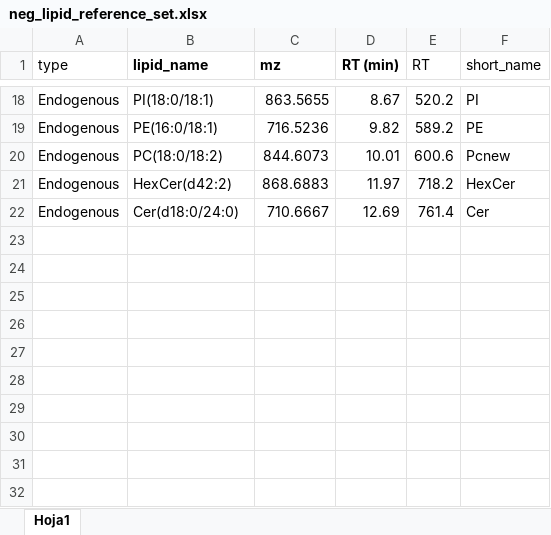
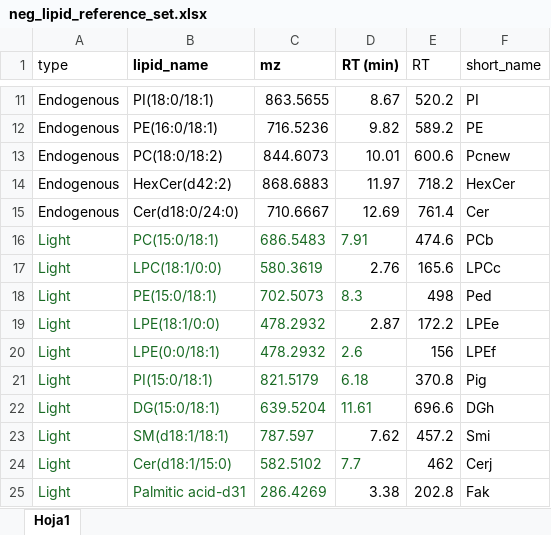
Before and after one commit to EuracBiomedicalResearch/Lipidomics-Processing-Workflow, an Excel workbook: applications/exercise_study/negative/neg_lipid_reference_set.xlsx, sheet Hoja1, drawn as a sheet; only a part is shown, gaps mark what is left out; values as stored, in another font and other column widths than the file's, no borders; the diff covers the shown part only; the diff names each change by its address in the sheet, - before the commit and + after, or states it on an @@ line.

```diff
--- a/applications/exercise_study/negative/neg_lipid_reference_set.xlsx (sheet Hoja1)
+++ b/applications/exercise_study/negative/neg_lipid_reference_set.xlsx (sheet Hoja1)
+row 16: Light | PC(15:0/18:1) | 686.5483 | 7.91 | 474.6 | PCb
+row 17: Light | LPC(18:1/0:0) | 580.3619 | 2.76 | 165.6 | LPCc
+row 18: Light | PE(15:0/18:1) | 702.5073 | 8.3 | 498 | Ped
+row 19: Light | LPE(18:1/0:0) | 478.2932 | 2.87 | 172.2 | LPEe
+row 20: Light | LPE(0:0/18:1) | 478.2932 | 2.6 | 156 | LPEf
+row 21: Light | PI(15:0/18:1) | 821.5179 | 6.18 | 370.8 | Pig
+row 22: Light | DG(15:0/18:1) | 639.5204 | 11.61 | 696.6 | DGh
+row 23: Light | SM(d18:1/18:1) | 787.597 | 7.62 | 457.2 | Smi
+row 24: Light | Cer(d18:1/15:0) | 582.5102 | 7.7 | 462 | Cerj
+row 25: Light | Palmitic acid-d31 | 286.4269 | 3.38 | 202.8 | Fak
```
Also changed, not shown: 7 removed rows, 2 edited cells and cell formats elsewhere in this sheet, formulas that keep their value, applications/exercise_study/negative/seq_neg_exercise.xlsx, applications/exercise_study/positive/pos_lipid_reference_set.xlsx, 20 other files.
